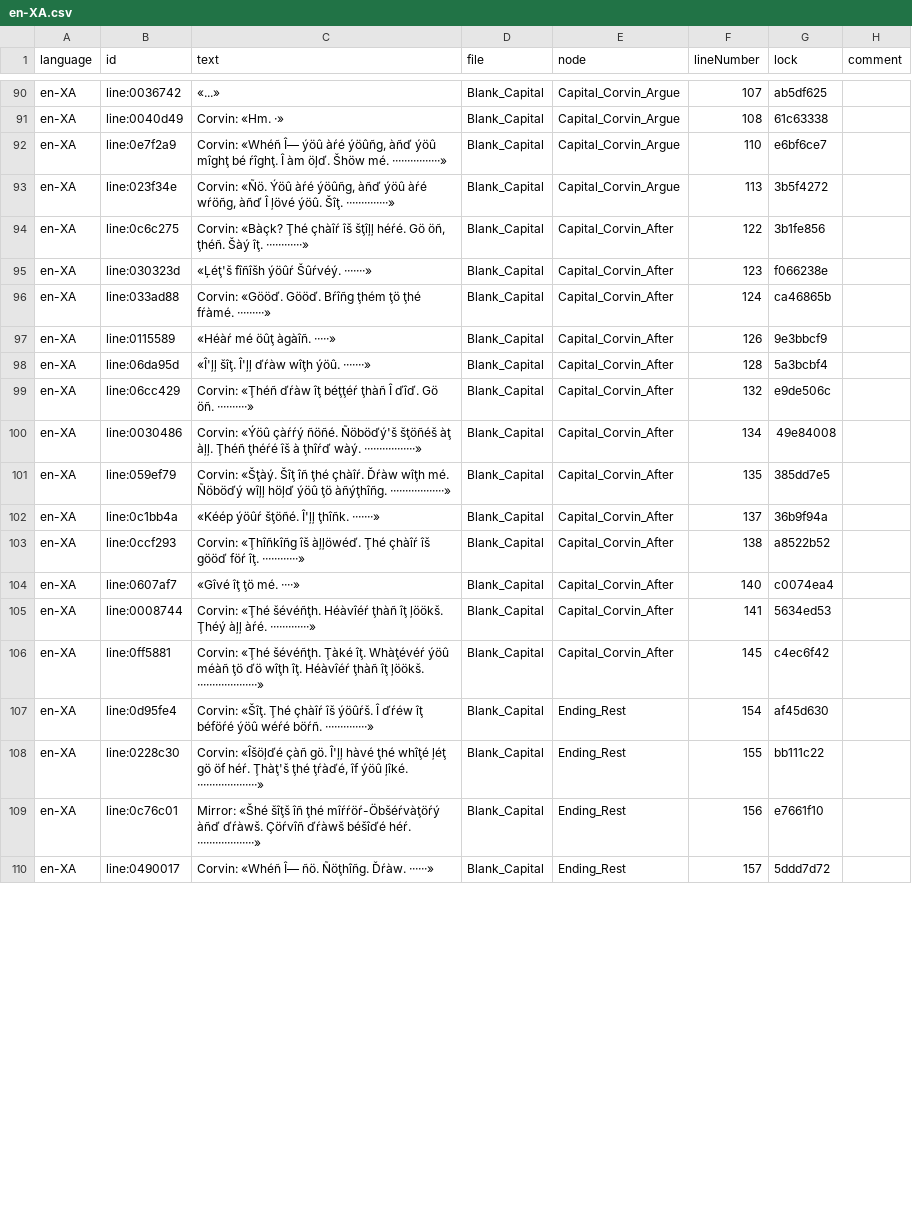
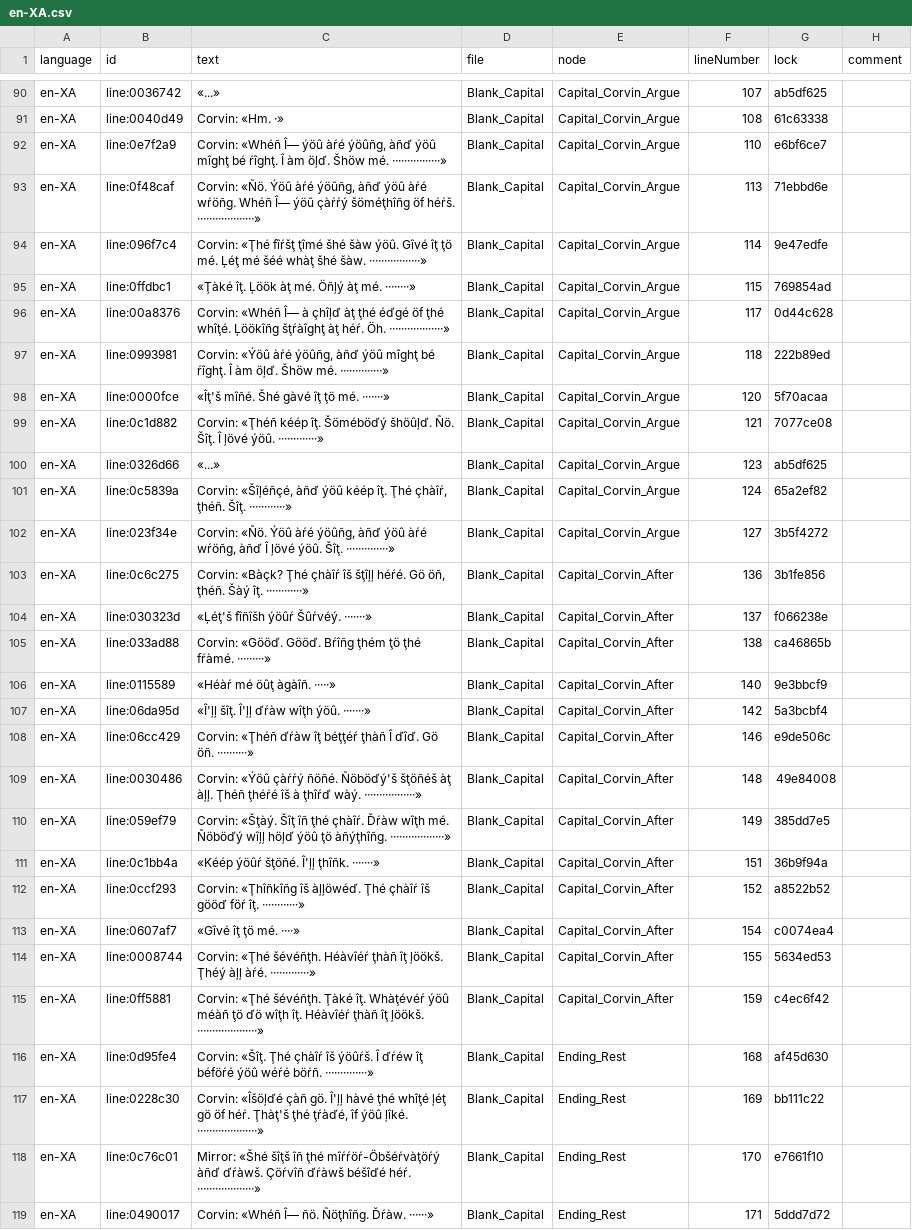
Before and after one commit to lakshgupta8/LastCartographer, a CSV file: LastCartographer/Assets/_Project/Dialogue/Localisation/en-XA.csv, drawn as a sheet; only a part is shown, gaps mark what is left out; addresses are those after the commit; the diff covers the shown part only; the diff names each change by its address in the sheet, - before the commit and + after, or states it on an @@ line.

```diff
--- a/LastCartographer/Assets/_Project/Dialogue/Localisation/en-XA.csv
+++ b/LastCartographer/Assets/_Project/Dialogue/Localisation/en-XA.csv
+row 93: en-XA | line:0f48caf | Corvin: «Ñö. Ýöû àŕé ýöûñg, àñď ýöû àŕé wŕöñg. Whéñ Î— ýöû çàŕŕý šöméţhîñg öf héŕš. ···················» | Blank_Capital | Capital_Corvin_Argue | 113 | 71ebbd6e
+row 94: en-XA | line:096f7c4 | Corvin: «Ţhé fîŕšţ ţîmé šhé šàw ýöû. Gîvé îţ ţö mé. Ļéţ mé šéé whàţ šhé šàw. ·················» | Blank_Capital | Capital_Corvin_Argue | 114 | 9e47edfe
+row 95: en-XA | line:0ffdbc1 | «Ţàké îţ. Ļöök àţ mé. Öñļý àţ mé. ········» | Blank_Capital | Capital_Corvin_Argue | 115 | 769854ad
+row 96: en-XA | line:00a8376 | Corvin: «Whéñ Î— à çhîļď àţ ţhé éďgé öf ţhé whîţé. Ļöökîñg šţŕàîghţ àţ héŕ. Öh. ··················» | Blank_Capital | Capital_Corvin_Argue | 117 | 0d44c628
+row 97: en-XA | line:0993981 | Corvin: «Ýöû àŕé ýöûñg, àñď ýöû mîghţ bé ŕîghţ. Î àm öļď. Šhöw mé. ··············» | Blank_Capital | Capital_Corvin_Argue | 118 | 222b89ed
+row 98: en-XA | line:0000fce | «Îţ'š mîñé. Šhé gàvé îţ ţö mé. ·······» | Blank_Capital | Capital_Corvin_Argue | 120 | 5f70acaa
+row 99: en-XA | line:0c1d882 | Corvin: «Ţhéñ kéép îţ. Šöméböďý šhöûļď. Ñö. Šîţ. Î ļövé ýöû. ·············» | Blank_Capital | Capital_Corvin_Argue | 121 | 7077ce08
+row 100: en-XA | line:0326d66 | «...» | Blank_Capital | Capital_Corvin_Argue | 123 | ab5df625
+row 101: en-XA | line:0c5839a | Corvin: «Šîļéñçé, àñď ýöû kéép îţ. Ţhé çhàîŕ, ţhéñ. Šîţ. ············» | Blank_Capital | Capital_Corvin_Argue | 124 | 65a2ef82
-F102 (lineNumber): 113
+F102 (lineNumber): 127
-F103 (lineNumber): 122
+F103 (lineNumber): 136
-F104 (lineNumber): 123
+F104 (lineNumber): 137
-F105 (lineNumber): 124
+F105 (lineNumber): 138
-F106 (lineNumber): 126
+F106 (lineNumber): 140
-F107 (lineNumber): 128
+F107 (lineNumber): 142
-F108 (lineNumber): 132
+F108 (lineNumber): 146
-F109 (lineNumber): 134
+F109 (lineNumber): 148
-F110 (lineNumber): 135
+F110 (lineNumber): 149
-F111 (lineNumber): 137
+F111 (lineNumber): 151
-F112 (lineNumber): 138
+F112 (lineNumber): 152
-F113 (lineNumber): 140
+F113 (lineNumber): 154
-F114 (lineNumber): 141
+F114 (lineNumber): 155
-F115 (lineNumber): 145
+F115 (lineNumber): 159
-F116 (lineNumber): 154
+F116 (lineNumber): 168
-F117 (lineNumber): 155
+F117 (lineNumber): 169
-F118 (lineNumber): 156
+F118 (lineNumber): 170
-F119 (lineNumber): 157
+F119 (lineNumber): 171
```
Also changed, not shown: 9 added rows and 15 edited cells elsewhere in this file, LastCartographer/Assets/_Project/Settings/Localization/ui.en.csv, 21 other files.
